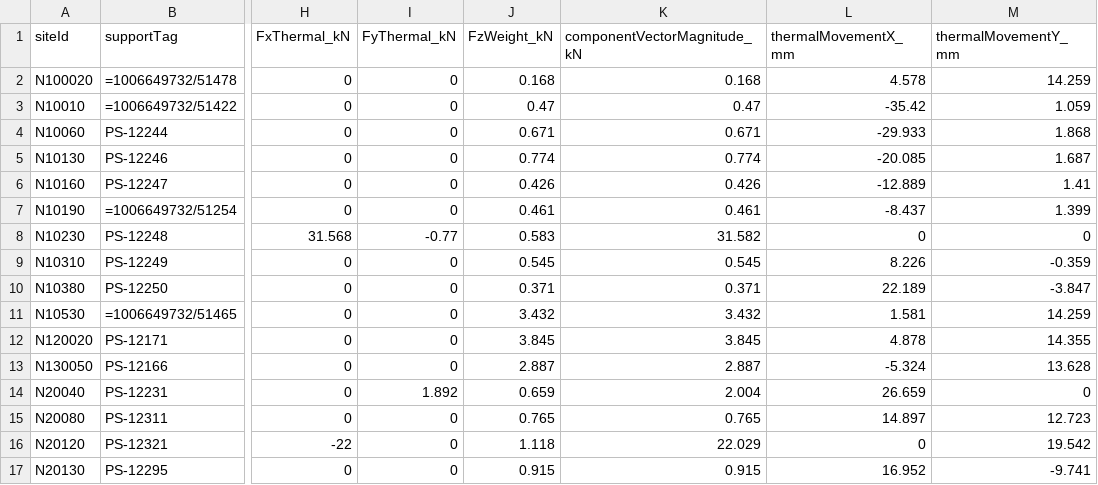
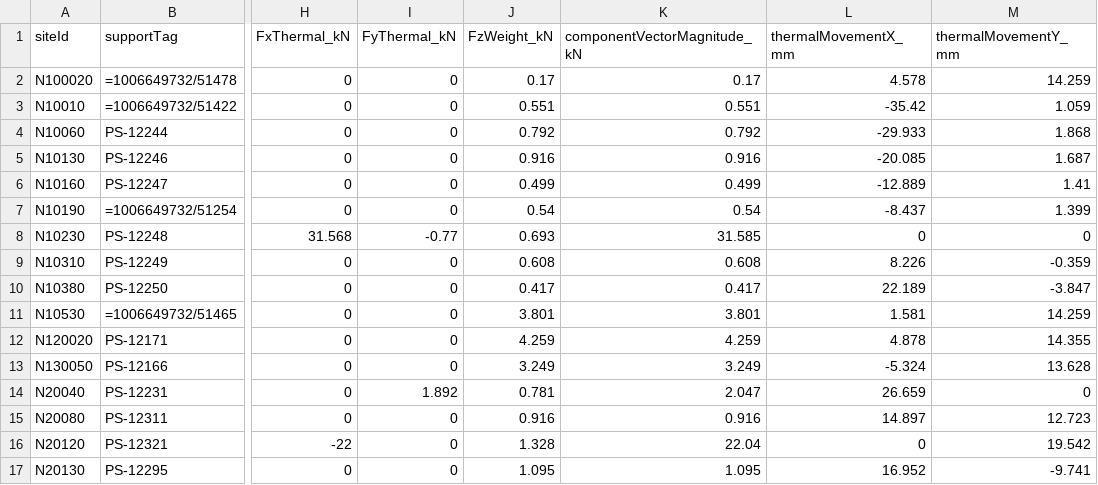
Before and after one commit to reallaksh19/Advanced_Analysis, a CSV file: benchmarks/1885Sjson/empirical-screening-result.configurable.csv, drawn as a sheet; only a part is shown, gaps mark what is left out; the diff covers the shown part only; the diff names each change by its address in the sheet, - before the commit and + after, or states it on an @@ line.

```diff
--- a/benchmarks/1885Sjson/empirical-screening-result.configurable.csv
+++ b/benchmarks/1885Sjson/empirical-screening-result.configurable.csv
-J2 (FzWeight_kN): 0.168
+J2 (FzWeight_kN): 0.17
-K2 (componentVectorMagnitude_kN): 0.168
+K2 (componentVectorMagnitude_kN): 0.17
-J3 (FzWeight_kN): 0.47
+J3 (FzWeight_kN): 0.551
-K3 (componentVectorMagnitude_kN): 0.47
+K3 (componentVectorMagnitude_kN): 0.551
-J4 (FzWeight_kN): 0.671
+J4 (FzWeight_kN): 0.792
-K4 (componentVectorMagnitude_kN): 0.671
+K4 (componentVectorMagnitude_kN): 0.792
-J5 (FzWeight_kN): 0.774
+J5 (FzWeight_kN): 0.916
-K5 (componentVectorMagnitude_kN): 0.774
+K5 (componentVectorMagnitude_kN): 0.916
-J6 (FzWeight_kN): 0.426
+J6 (FzWeight_kN): 0.499
-K6 (componentVectorMagnitude_kN): 0.426
+K6 (componentVectorMagnitude_kN): 0.499
-J7 (FzWeight_kN): 0.461
+J7 (FzWeight_kN): 0.54
-K7 (componentVectorMagnitude_kN): 0.461
+K7 (componentVectorMagnitude_kN): 0.54
-J8 (FzWeight_kN): 0.583
+J8 (FzWeight_kN): 0.693
-K8 (componentVectorMagnitude_kN): 31.582
+K8 (componentVectorMagnitude_kN): 31.585
-J9 (FzWeight_kN): 0.545
+J9 (FzWeight_kN): 0.608
-K9 (componentVectorMagnitude_kN): 0.545
+K9 (componentVectorMagnitude_kN): 0.608
-J10 (FzWeight_kN): 0.371
+J10 (FzWeight_kN): 0.417
-K10 (componentVectorMagnitude_kN): 0.371
+K10 (componentVectorMagnitude_kN): 0.417
-J11 (FzWeight_kN): 3.432
+J11 (FzWeight_kN): 3.801
-K11 (componentVectorMagnitude_kN): 3.432
+K11 (componentVectorMagnitude_kN): 3.801
-J12 (FzWeight_kN): 3.845
+J12 (FzWeight_kN): 4.259
-K12 (componentVectorMagnitude_kN): 3.845
+K12 (componentVectorMagnitude_kN): 4.259
-J13 (FzWeight_kN): 2.887
+J13 (FzWeight_kN): 3.249
-K13 (componentVectorMagnitude_kN): 2.887
+K13 (componentVectorMagnitude_kN): 3.249
-J14 (FzWeight_kN): 0.659
+J14 (FzWeight_kN): 0.781
-K14 (componentVectorMagnitude_kN): 2.004
+K14 (componentVectorMagnitude_kN): 2.047
-J15 (FzWeight_kN): 0.765
+J15 (FzWeight_kN): 0.916
-K15 (componentVectorMagnitude_kN): 0.765
+K15 (componentVectorMagnitude_kN): 0.916
-J16 (FzWeight_kN): 1.118
+J16 (FzWeight_kN): 1.328
-K16 (componentVectorMagnitude_kN): 22.029
+K16 (componentVectorMagnitude_kN): 22.04
-J17 (FzWeight_kN): 0.915
+J17 (FzWeight_kN): 1.095
-K17 (componentVectorMagnitude_kN): 0.915
+K17 (componentVectorMagnitude_kN): 1.095
```
Also changed, not shown: 40 edited cells elsewhere in this file, 8 other files.
